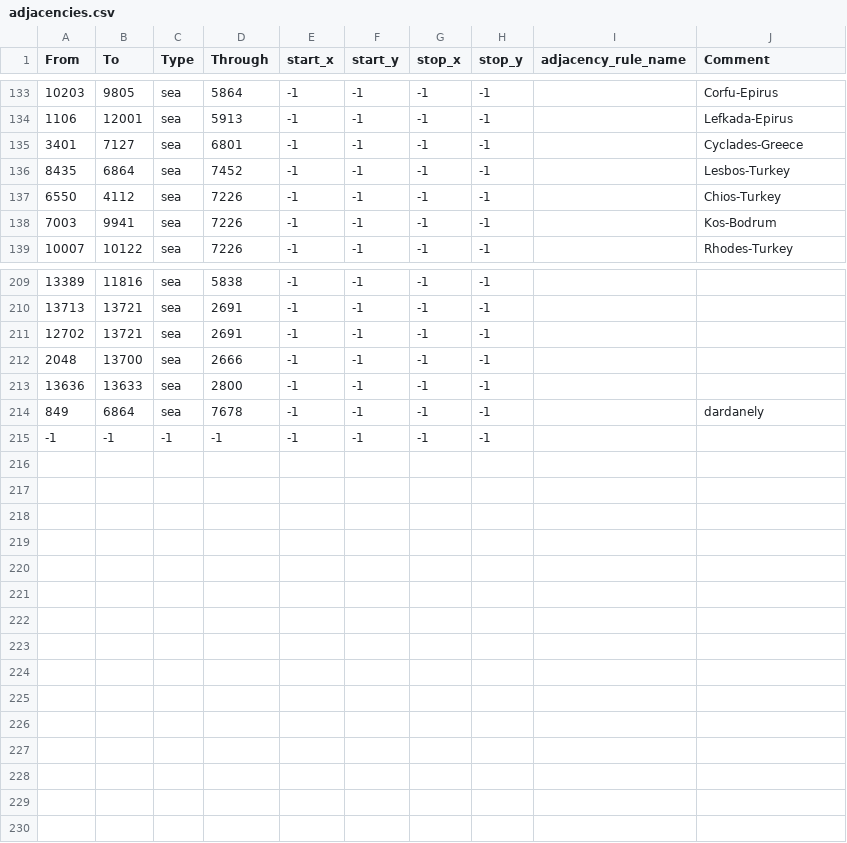
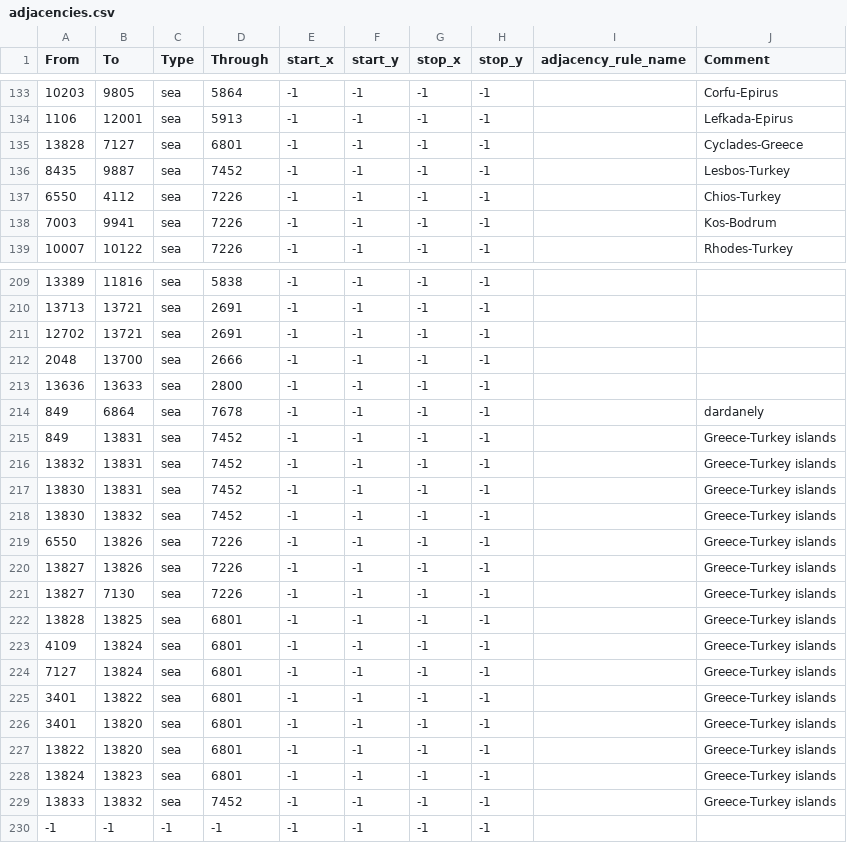
Before and after one commit to Kama-Pushka/Kursach-Fizika, a CSV file: map/adjacencies.csv, drawn as a sheet; only a part is shown, gaps mark what is left out.

```diff
--- a/map/adjacencies.csv
+++ b/map/adjacencies.csv
@@ -134,4 +134,4 @@ From;To;Type;Through;start_x;start_y;stop_x;stop_y;adjacency_rule_name;Comment
 1106;12001;sea;5913;-1;-1;-1;-1;;Lefkada-Epirus
-3401;7127;sea;6801;-1;-1;-1;-1;;Cyclades-Greece
-8435;6864;sea;7452;-1;-1;-1;-1;;Lesbos-Turkey
+13828;7127;sea;6801;-1;-1;-1;-1;;Cyclades-Greece
+8435;9887;sea;7452;-1;-1;-1;-1;;Lesbos-Turkey
 6550;4112;sea;7226;-1;-1;-1;-1;;Chios-Turkey
@@ -214,2 +214,17 @@ From;To;Type;Through;start_x;start_y;stop_x;stop_y;adjacency_rule_name;Comment
 849;6864;sea;7678;-1;-1;-1;-1;;dardanely
+849;13831;sea;7452;-1;-1;-1;-1;;Greece-Turkey islands
+13832;13831;sea;7452;-1;-1;-1;-1;;Greece-Turkey islands
+13830;13831;sea;7452;-1;-1;-1;-1;;Greece-Turkey islands
+13830;13832;sea;7452;-1;-1;-1;-1;;Greece-Turkey islands
+6550;13826;sea;7226;-1;-1;-1;-1;;Greece-Turkey islands
+13827;13826;sea;7226;-1;-1;-1;-1;;Greece-Turkey islands
+13827;7130;sea;7226;-1;-1;-1;-1;;Greece-Turkey islands
+13828;13825;sea;6801;-1;-1;-1;-1;;Greece-Turkey islands
+4109;13824;sea;6801;-1;-1;-1;-1;;Greece-Turkey islands
+7127;13824;sea;6801;-1;-1;-1;-1;;Greece-Turkey islands
+3401;13822;sea;6801;-1;-1;-1;-1;;Greece-Turkey islands
+3401;13820;sea;6801;-1;-1;-1;-1;;Greece-Turkey islands
+13822;13820;sea;6801;-1;-1;-1;-1;;Greece-Turkey islands
+13824;13823;sea;6801;-1;-1;-1;-1;;Greece-Turkey islands
+13833;13832;sea;7452;-1;-1;-1;-1;;Greece-Turkey islands
 -1;-1;-1;-1;-1;-1;-1;-1;;
```
Also changed, not shown: map/definition.csv, 58 other files.
